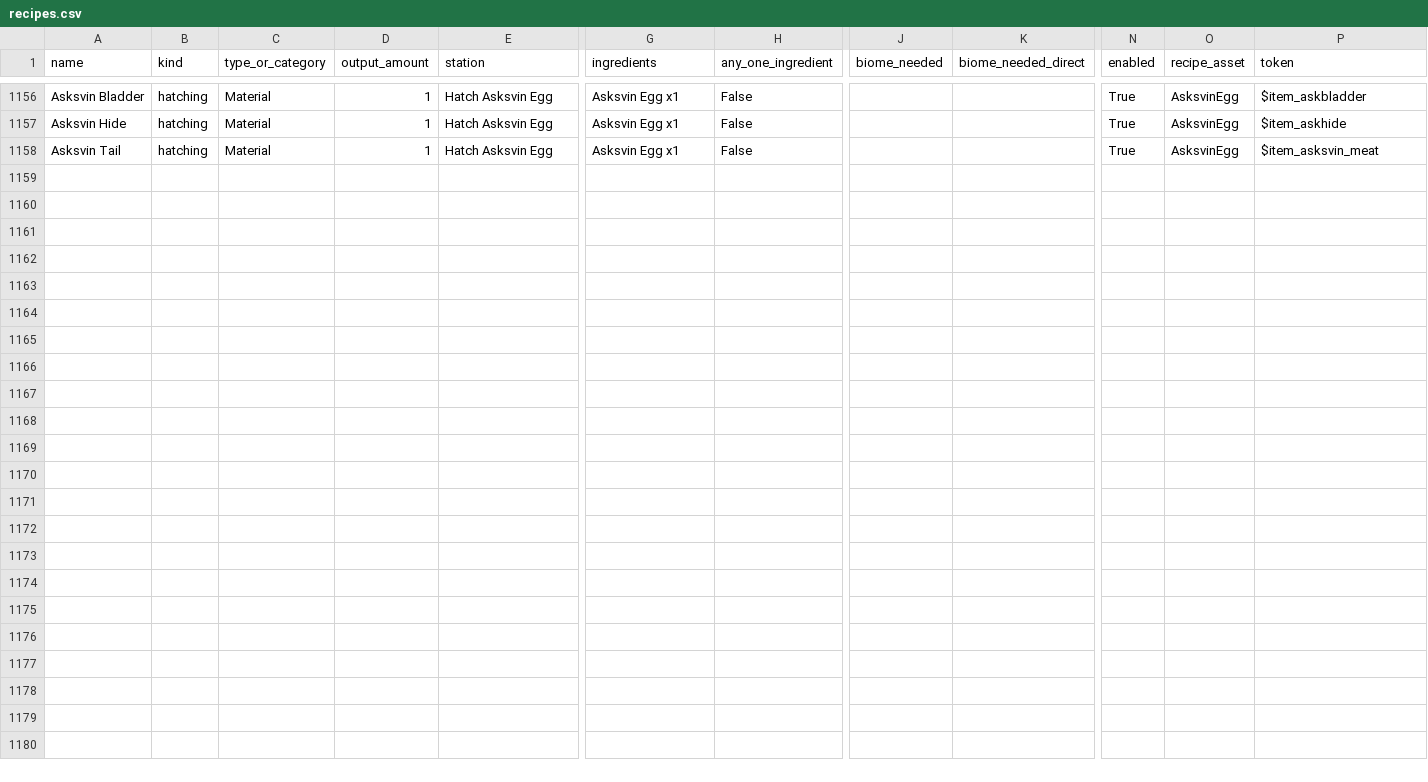
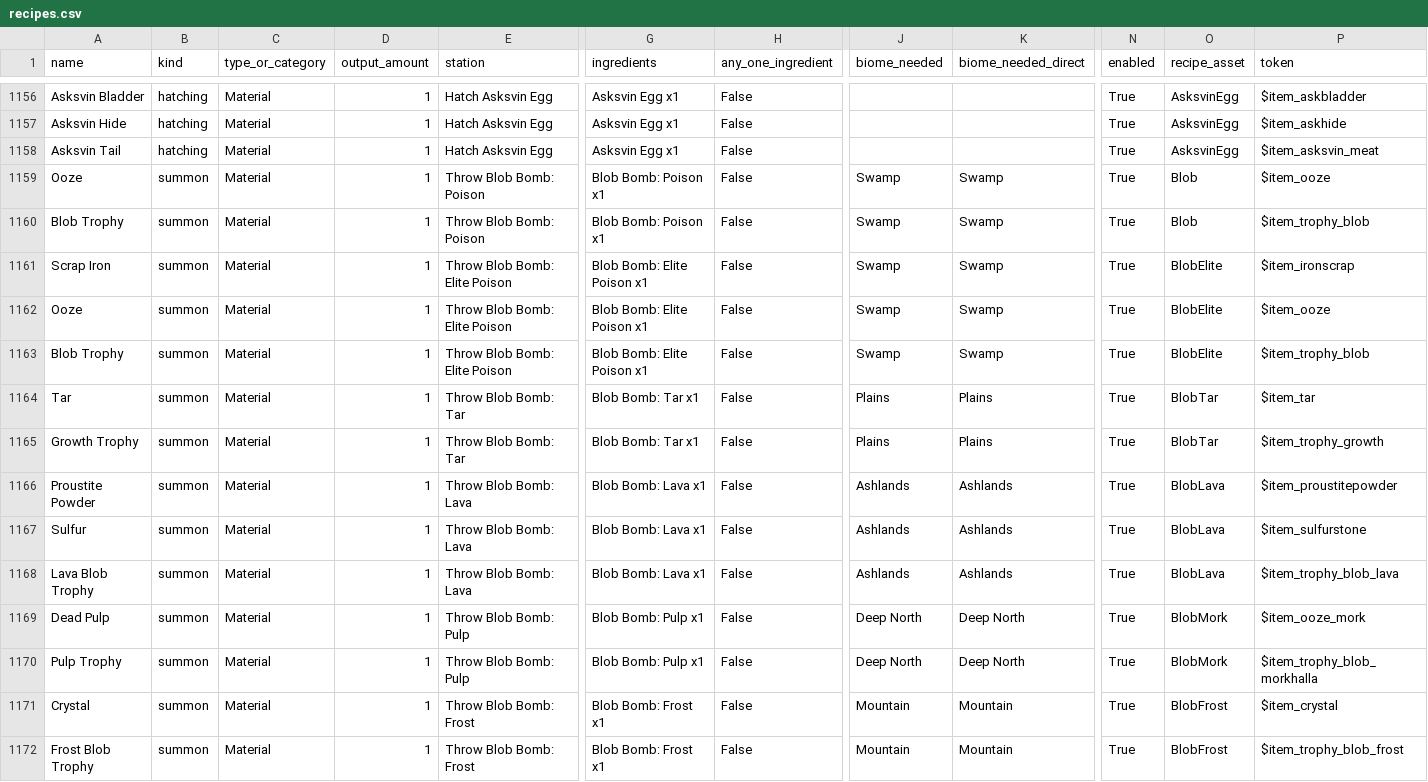
Before and after one commit to Melichor/ValheimSaveParser, a CSV file: data/recipes.csv, drawn as a sheet; only a part is shown, gaps mark what is left out; rows hold the shown columns only; the diff names each change by its address in the sheet, - before the commit and + after, or states it on an @@ line.

Commit message:
Frost Blob Fix

```diff
--- a/data/recipes.csv
+++ b/data/recipes.csv
+row 1159: Ooze | summon | Material | 1 | Throw Blob Bomb: Poison | Blob Bomb: Poison x1 | False | Swamp | Swamp | True | Blob | $item_ooze
+row 1160: Blob Trophy | summon | Material | 1 | Throw Blob Bomb: Poison | Blob Bomb: Poison x1 | False | Swamp | Swamp | True | Blob | $item_trophy_blob
+row 1161: Scrap Iron | summon | Material | 1 | Throw Blob Bomb: Elite Poison | Blob Bomb: Elite Poison x1 | False | Swamp | Swamp | True | BlobElite | $item_ironscrap
+row 1162: Ooze | summon | Material | 1 | Throw Blob Bomb: Elite Poison | Blob Bomb: Elite Poison x1 | False | Swamp | Swamp | True | BlobElite | $item_ooze
+row 1163: Blob Trophy | summon | Material | 1 | Throw Blob Bomb: Elite Poison | Blob Bomb: Elite Poison x1 | False | Swamp | Swamp | True | BlobElite | $item_trophy_blob
+row 1164: Tar | summon | Material | 1 | Throw Blob Bomb: Tar | Blob Bomb: Tar x1 | False | Plains | Plains | True | BlobTar | $item_tar
+row 1165: Growth Trophy | summon | Material | 1 | Throw Blob Bomb: Tar | Blob Bomb: Tar x1 | False | Plains | Plains | True | BlobTar | $item_trophy_growth
+row 1166: Proustite Powder | summon | Material | 1 | Throw Blob Bomb: Lava | Blob Bomb: Lava x1 | False | Ashlands | Ashlands | True | BlobLava | $item_proustitepowder
+row 1167: Sulfur | summon | Material | 1 | Throw Blob Bomb: Lava | Blob Bomb: Lava x1 | False | Ashlands | Ashlands | True | BlobLava | $item_sulfurstone
+row 1168: Lava Blob Trophy | summon | Material | 1 | Throw Blob Bomb: Lava | Blob Bomb: Lava x1 | False | Ashlands | Ashlands | True | BlobLava | $item_trophy_blob_lava
+row 1169: Dead Pulp | summon | Material | 1 | Throw Blob Bomb: Pulp | Blob Bomb: Pulp x1 | False | Deep North | Deep North | True | BlobMork | $item_ooze_mork
+row 1170: Pulp Trophy | summon | Material | 1 | Throw Blob Bomb: Pulp | Blob Bomb: Pulp x1 | False | Deep North | Deep North | True | BlobMork | $item_trophy_blob_morkhalla
+row 1171: Crystal | summon | Material | 1 | Throw Blob Bomb: Frost | Blob Bomb: Frost x1 | False | Mountain | Mountain | True | BlobFrost | $item_crystal
+row 1172: Frost Blob Trophy | summon | Material | 1 | Throw Blob Bomb: Frost | Blob Bomb: Frost x1 | False | Mountain | Mountain | True | BlobFrost | $item_trophy_blob_frost
```
Also changed, not shown: data/gatherables.csv, 6 other files.
